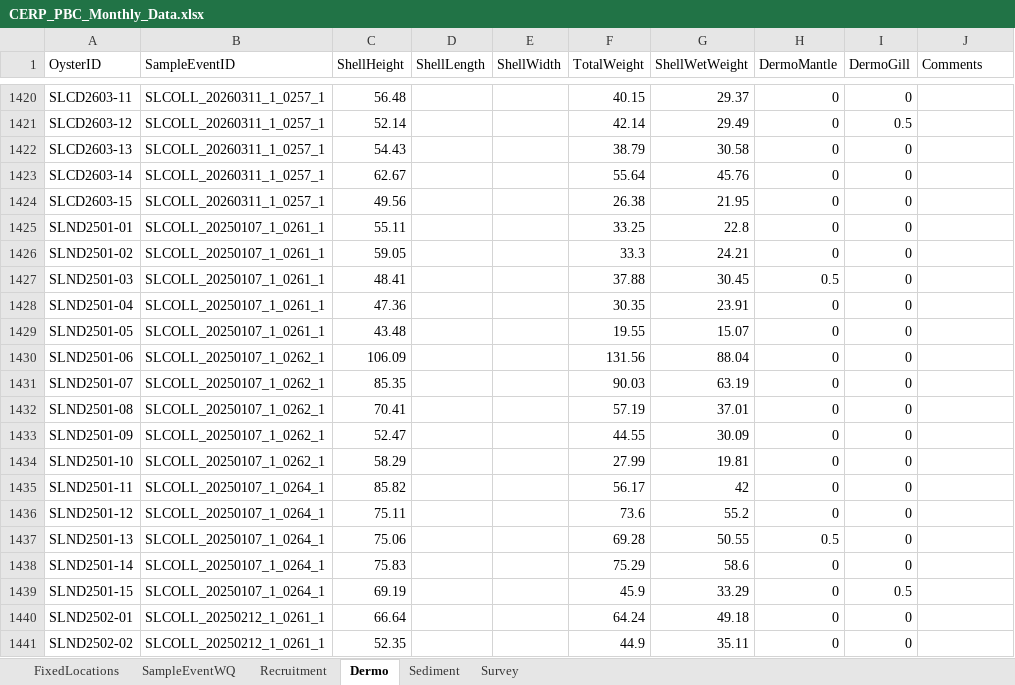
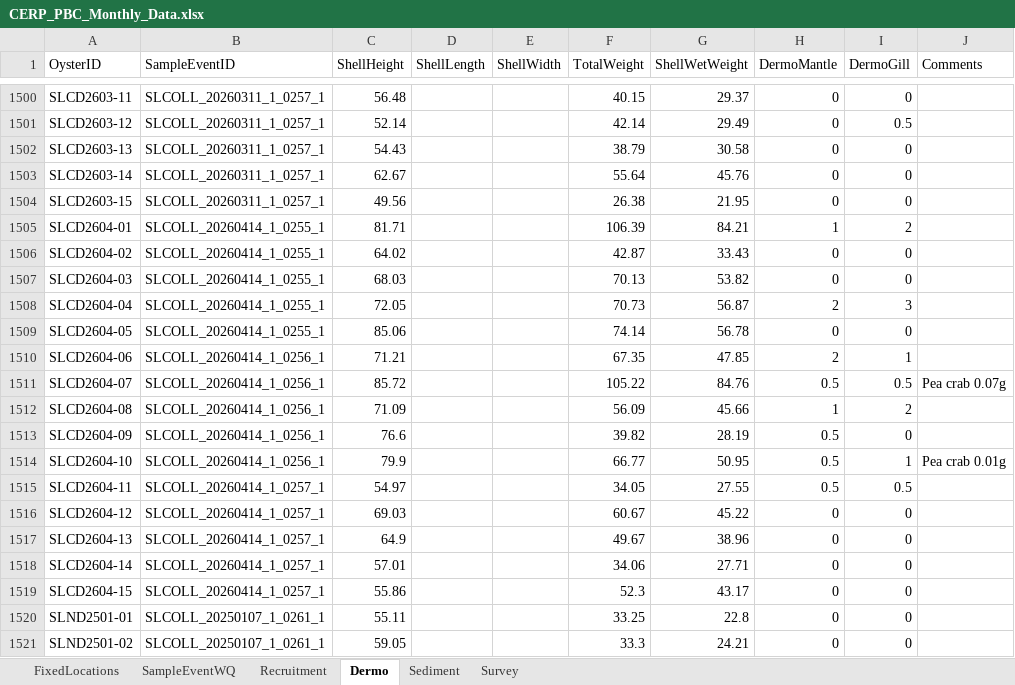
Before and after one commit to E-Levine/Oyster-Reports, an Excel workbook: Monthly/Summary data/CERP_PBC_Monthly_Data.xlsx, sheet Dermo, drawn as a sheet; only a part is shown, gaps mark what is left out; the shorter side is filled out with more unchanged rows; values as stored, in another font and other column widths than the file's, no borders; the diff covers the shown part only; the diff names each change by its address in the sheet, - before the commit and + after, or states it on an @@ line.

```diff
--- a/Monthly/Summary data/CERP_PBC_Monthly_Data.xlsx (sheet Dermo)
+++ b/Monthly/Summary data/CERP_PBC_Monthly_Data.xlsx (sheet Dermo)
+row 1505: SLCD2604-01 | SLCOLL_20260414_1_0255_1 | 81.71 |  |  | 106.39 | 84.21 | 1 | 2
+row 1506: SLCD2604-02 | SLCOLL_20260414_1_0255_1 | 64.02 |  |  | 42.87 | 33.43 | 0 | 0
+row 1507: SLCD2604-03 | SLCOLL_20260414_1_0255_1 | 68.03 |  |  | 70.13 | 53.82 | 0 | 0
+row 1508: SLCD2604-04 | SLCOLL_20260414_1_0255_1 | 72.05 |  |  | 70.73 | 56.87 | 2 | 3
+row 1509: SLCD2604-05 | SLCOLL_20260414_1_0255_1 | 85.06 |  |  | 74.14 | 56.78 | 0 | 0
+row 1510: SLCD2604-06 | SLCOLL_20260414_1_0256_1 | 71.21 |  |  | 67.35 | 47.85 | 2 | 1
+row 1511: SLCD2604-07 | SLCOLL_20260414_1_0256_1 | 85.72 |  |  | 105.22 | 84.76 | 0.5 | 0.5 | Pea crab 0.07g
+row 1512: SLCD2604-08 | SLCOLL_20260414_1_0256_1 | 71.09 |  |  | 56.09 | 45.66 | 1 | 2
+row 1513: SLCD2604-09 | SLCOLL_20260414_1_0256_1 | 76.6 |  |  | 39.82 | 28.19 | 0.5 | 0
+row 1514: SLCD2604-10 | SLCOLL_20260414_1_0256_1 | 79.9 |  |  | 66.77 | 50.95 | 0.5 | 1 | Pea crab 0.01g
+row 1515: SLCD2604-11 | SLCOLL_20260414_1_0257_1 | 54.97 |  |  | 34.05 | 27.55 | 0.5 | 0.5
+row 1516: SLCD2604-12 | SLCOLL_20260414_1_0257_1 | 69.03 |  |  | 60.67 | 45.22 | 0 | 0
+row 1517: SLCD2604-13 | SLCOLL_20260414_1_0257_1 | 64.9 |  |  | 49.67 | 38.96 | 0 | 0
+row 1518: SLCD2604-14 | SLCOLL_20260414_1_0257_1 | 57.01 |  |  | 34.06 | 27.71 | 0 | 0
+row 1519: SLCD2604-15 | SLCOLL_20260414_1_0257_1 | 55.86 |  |  | 52.3 | 43.17 | 0 | 0
```
Also changed, not shown: 110 added rows elsewhere in this sheet, sheet Recruitment, sheet Sediment, sheet SampleEventWQ, Data/CERP_PBC_Summary_Data.xlsx, 6 other files.
